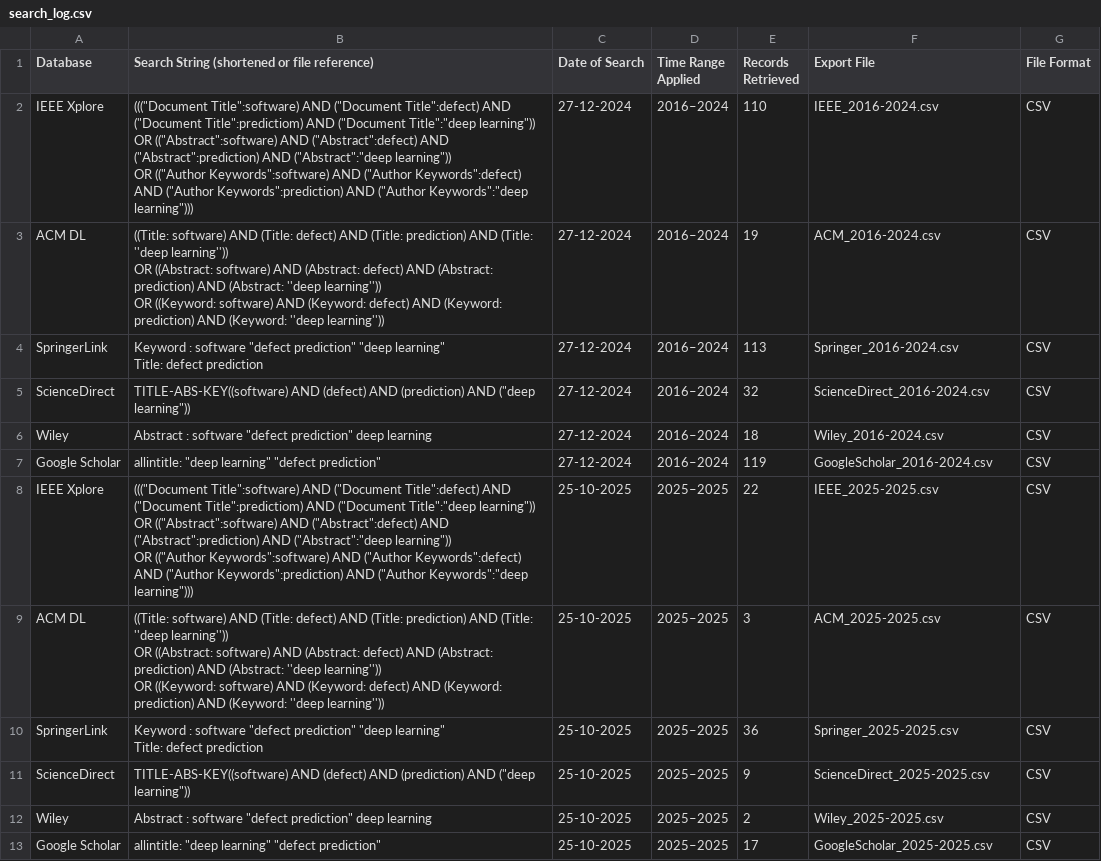
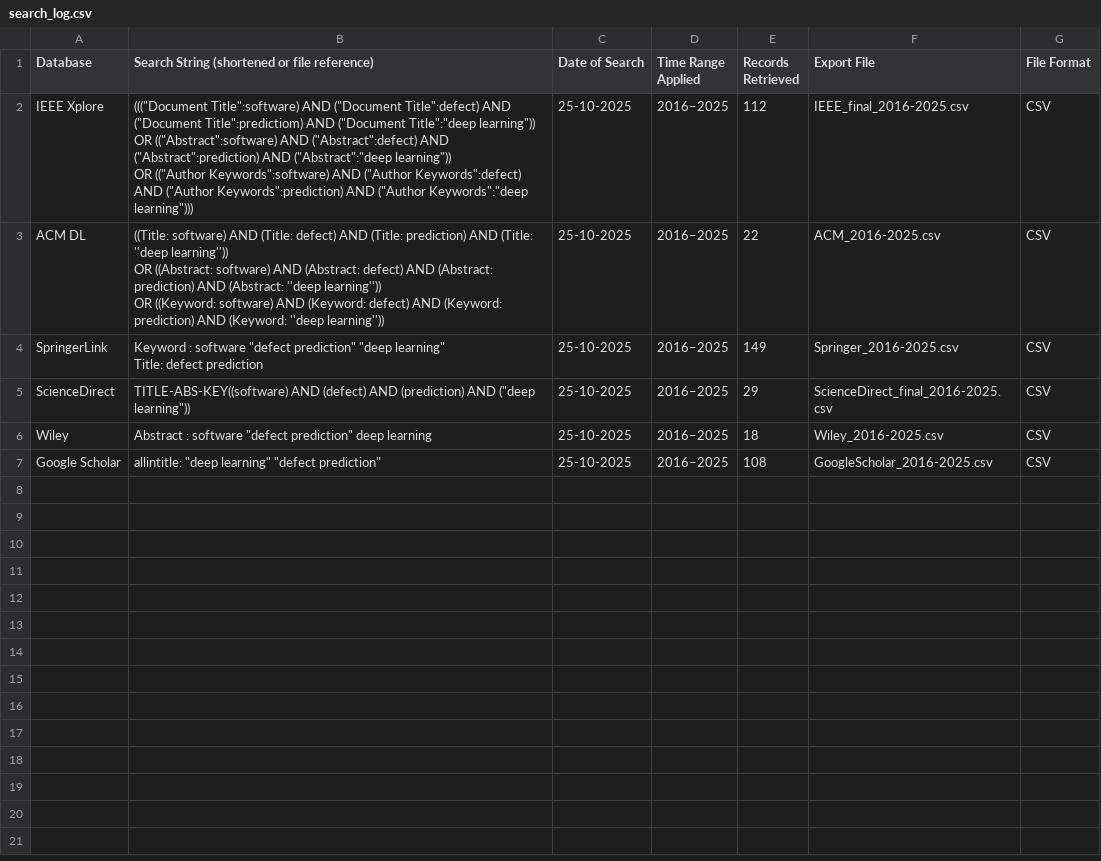
Before and after one commit to oshinavasishth/dl_sdp_slr, a CSV file: search_log.csv, drawn as a sheet; removed rows and columns are numbered as before the commit, all else as after; ↵ is a line break in a cell; the diff names each change by its address in the sheet, - before the commit and + after, or states it on an @@ line.

```diff
--- a/search_log.csv
+++ b/search_log.csv
-row 2: IEEE Xplore | ((("Document Title":software) AND ("Document Title":defect) AND ("Document Title":predictiom) AND ("Document Title":"deep learning")) ↵ OR (("Abstract":software) AND ("Abstract":defect) AND ("Abstract":prediction) AND ("Abstract":"deep learning")) ↵ OR (("Author Keywords":software) AND ("Author Keywords":defect) AND ("Author Keywords":prediction) AND ("Author Keywords":"deep learning"))) | 27-12-2024 | 2016–2024 | 110 | IEEE_2016-2024.csv | CSV
-row 3: ACM DL | ((Title: software) AND (Title: defect) AND (Title: prediction) AND (Title: ''deep learning'')) ↵ OR ((Abstract: software) AND (Abstract: defect) AND (Abstract: prediction) AND (Abstract: ''deep learning'')) ↵ OR ((Keyword: software) AND (Keyword: defect) AND (Keyword: prediction) AND (Keyword: ''deep learning'')) | 27-12-2024 | 2016–2024 | 19 | ACM_2016-2024.csv | CSV
-row 4: SpringerLink | Keyword : software "defect prediction" "deep learning" ↵ Title: defect prediction | 27-12-2024 | 2016–2024 | 113 | Springer_2016-2024.csv | CSV
-row 5: ScienceDirect | TITLE-ABS-KEY((software) AND (defect) AND (prediction) AND ("deep learning")) | 27-12-2024 | 2016–2024 | 32 | ScienceDirect_2016-2024.csv | CSV
-row 6: Wiley | Abstract : software "defect prediction" deep learning | 27-12-2024 | 2016–2024 | 18 | Wiley_2016-2024.csv | CSV
-row 7: Google Scholar | allintitle: "deep learning" "defect prediction" | 27-12-2024 | 2016–2024 | 119 | GoogleScholar_2016-2024.csv | CSV
-D2:D7 (Time Range Applied): 2025–2025
+D2:D7 (Time Range Applied): 2016–2025
-E2 (Records Retrieved): 22
+E2 (Records Retrieved): 112
-F2 (Export File): IEEE_2025-2025.csv
+F2 (Export File): IEEE_final_2016-2025.csv
-E3 (Records Retrieved): 3
+E3 (Records Retrieved): 22
-F3 (Export File): ACM_2025-2025.csv
+F3 (Export File): ACM_2016-2025.csv
-E4 (Records Retrieved): 36
+E4 (Records Retrieved): 149
-F4 (Export File): Springer_2025-2025.csv
+F4 (Export File): Springer_2016-2025.csv
-E5 (Records Retrieved): 9
+E5 (Records Retrieved): 29
-F5 (Export File): ScienceDirect_2025-2025.csv
+F5 (Export File): ScienceDirect_final_2016-2025.csv
-E6 (Records Retrieved): 2
+E6 (Records Retrieved): 18
-F6 (Export File): Wiley_2025-2025.csv
+F6 (Export File): Wiley_2016-2025.csv
-E7 (Records Retrieved): 17
+E7 (Records Retrieved): 108
-F7 (Export File): GoogleScholar_2025-2025.csv
+F7 (Export File): GoogleScholar_2016-2025.csv
```
Also changed, not shown: 1 other file.
